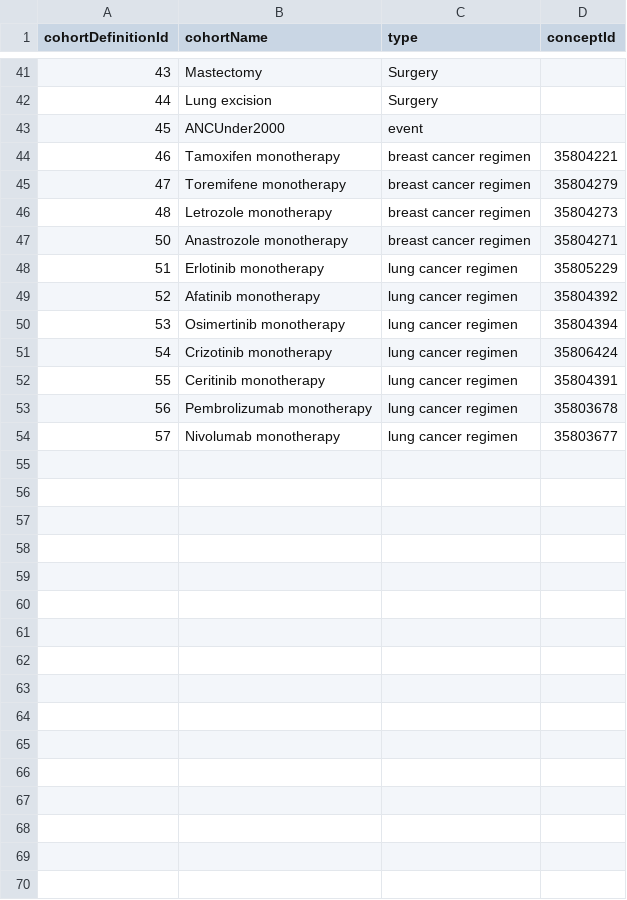
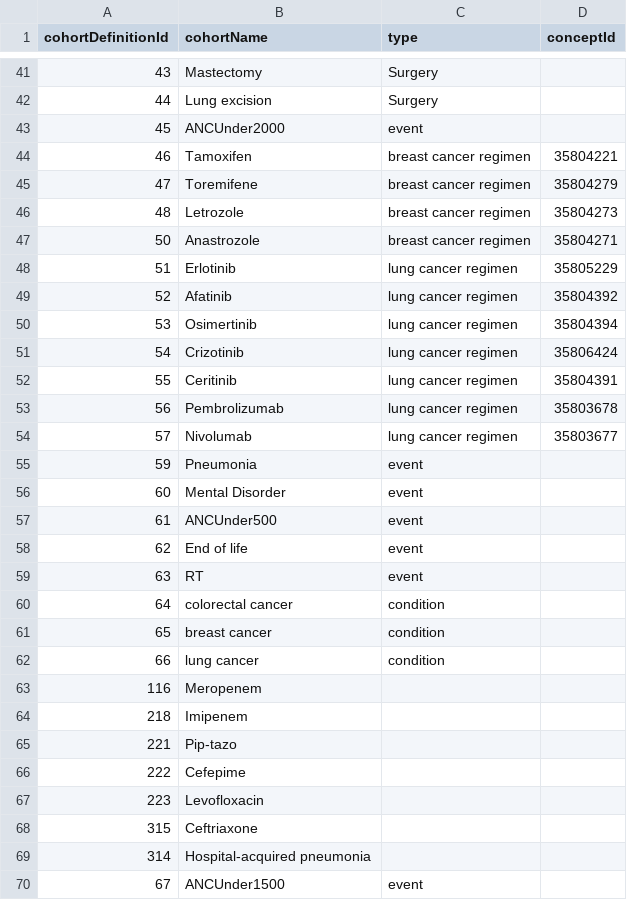
Before and after one commit to ABMI/PathwayVisualizer, a CSV file: inst/csv/cohortDescription.csv, drawn as a sheet; only a part is shown, gaps mark what is left out; the diff covers the shown part only.

```diff
--- a/inst/csv/cohortDescription.csv
+++ b/inst/csv/cohortDescription.csv
@@ -43,12 +43,28 @@ cohortDefinitionId,cohortName,type,conceptId
 45,ANCUnder2000,event,
-46,Tamoxifen monotherapy,breast cancer regimen,35804221
-47,Toremifene monotherapy,breast cancer regimen,35804279
-48,Letrozole monotherapy,breast cancer regimen,35804273
-50,Anastrozole monotherapy,breast cancer regimen,35804271
-51,Erlotinib monotherapy,lung cancer regimen,35805229
-52,Afatinib monotherapy,lung cancer regimen,35804392
-53,Osimertinib monotherapy,lung cancer regimen,35804394
-54,Crizotinib monotherapy,lung cancer regimen,35806424
-55,Ceritinib monotherapy,lung cancer regimen,35804391
-56,Pembrolizumab monotherapy,lung cancer regimen,35803678
-57,Nivolumab monotherapy,lung cancer regimen,35803677
+46,Tamoxifen ,breast cancer regimen,35804221
+47,Toremifene ,breast cancer regimen,35804279
+48,Letrozole ,breast cancer regimen,35804273
+50,Anastrozole ,breast cancer regimen,35804271
+51,Erlotinib ,lung cancer regimen,35805229
+52,Afatinib ,lung cancer regimen,35804392
+53,Osimertinib ,lung cancer regimen,35804394
+54,Crizotinib ,lung cancer regimen,35806424
+55,Ceritinib ,lung cancer regimen,35804391
+56,Pembrolizumab ,lung cancer regimen,35803678
+57,Nivolumab ,lung cancer regimen,35803677
+59,Pneumonia,event,
+60,Mental Disorder,event,
+61,ANCUnder500,event,
+62,End of life,event,
+63,RT,event,
+64,colorectal cancer,condition,
+65,breast cancer,condition,
+66,lung cancer,condition,
+116,Meropenem,,
+218,Imipenem,,
+221,Pip-tazo,,
+222,Cefepime,,
+223,Levofloxacin,,
+315,Ceftriaxone,,
+314,Hospital-acquired pneumonia,,
+67,ANCUnder1500,event,
```
Also changed, not shown: 15 edited cells elsewhere in this file, 13 other files.
